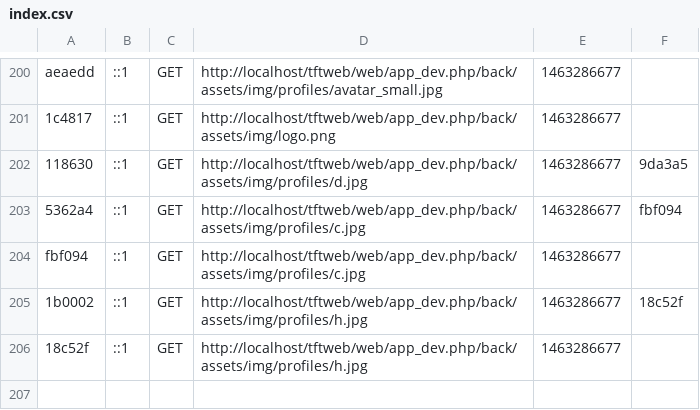
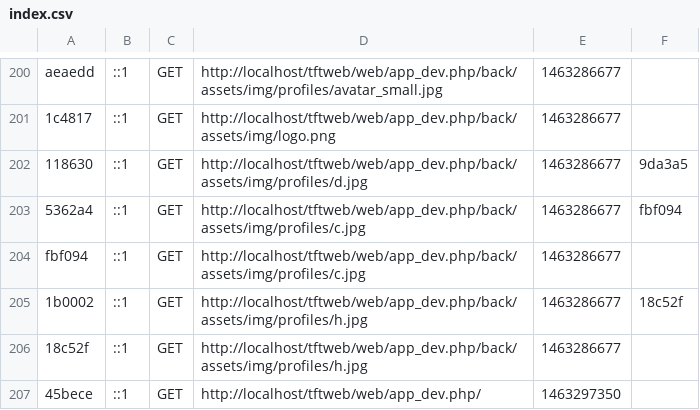
Before and after one commit to wissemmahjoub/tftWeb_Symfony2, a CSV file: app/cache/dev/profiler/index.csv, drawn as a sheet; only a part is shown, gaps mark what is left out; the diff names each change by its address in the sheet, - before the commit and + after, or states it on an @@ line.

```diff
--- a/app/cache/dev/profiler/index.csv
+++ b/app/cache/dev/profiler/index.csv
+row 207: 45bece | ::1 | GET | http://localhost/tftweb/web/app_dev.php/ | 1463297350
```
Also changed, not shown: 14 other files.
